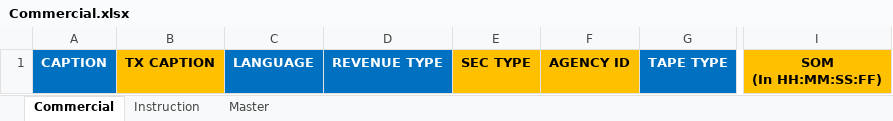
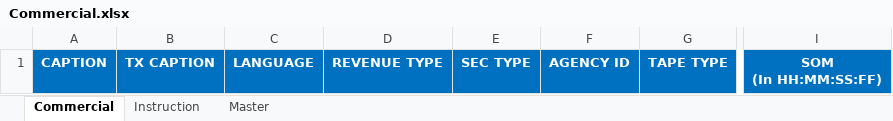
Before and after one commit to jatinkumarsahoo99/zeebms_scheduling, an Excel workbook: assets/files/Commercial.xlsx, sheet Commercial, drawn as a sheet; only a part is shown, gaps mark what is left out; values as stored, in another font and other column widths than the file's, no borders; conditional formats not drawn; the diff names each change by its address in the sheet, - before the commit and + after, or states it on an @@ line.

```diff
--- a/assets/files/Commercial.xlsx (sheet Commercial)
+++ b/assets/files/Commercial.xlsx (sheet Commercial)
@@ B1 fill: #FFC000 → #0070C0, text colour: black → #FFFFFF @@
@@ E1:F1 fill: #FFC000 → #0070C0, text colour: black → #FFFFFF @@
@@ I1 fill: #FFC000 → #0070C0, text colour: black → #FFFFFF @@
```
Also changed, not shown: sheet Master, assets/files/Filler.xlsx, assets/files/Promo.xlsx, 1 other file.
